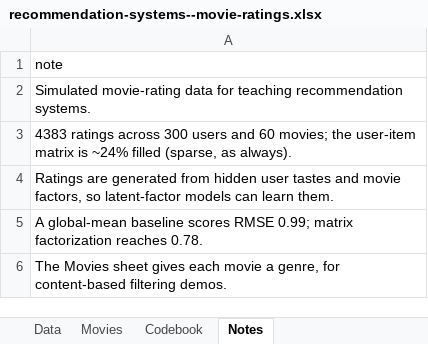
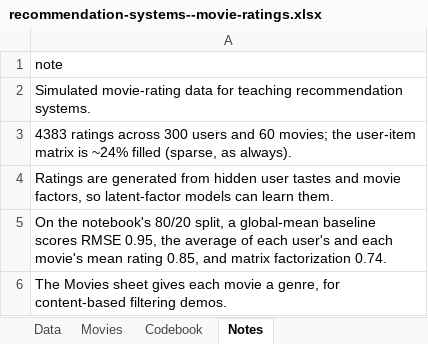
Before and after one commit to johnfisher-ai/Statistics-Data-Science-AI-Visual-Book, an Excel workbook: data/recommendation-systems--movie-ratings.xlsx, sheet Notes, drawn as a sheet; values as stored, in another font and other column widths than the file's, no borders; the diff names each change by its address in the sheet, - before the commit and + after, or states it on an @@ line.

```diff
--- a/data/recommendation-systems--movie-ratings.xlsx (sheet Notes)
+++ b/data/recommendation-systems--movie-ratings.xlsx (sheet Notes)
-A5: A global-mean baseline scores RMSE 0.99; matrix factorization reaches 0.78.
+A5: On the notebook's 80/20 split, a global-mean baseline scores RMSE 0.95, the average of each user's and each movie's mean rating 0.85, and matrix factorization 0.74.
```
Also changed, not shown: 5 other files.
